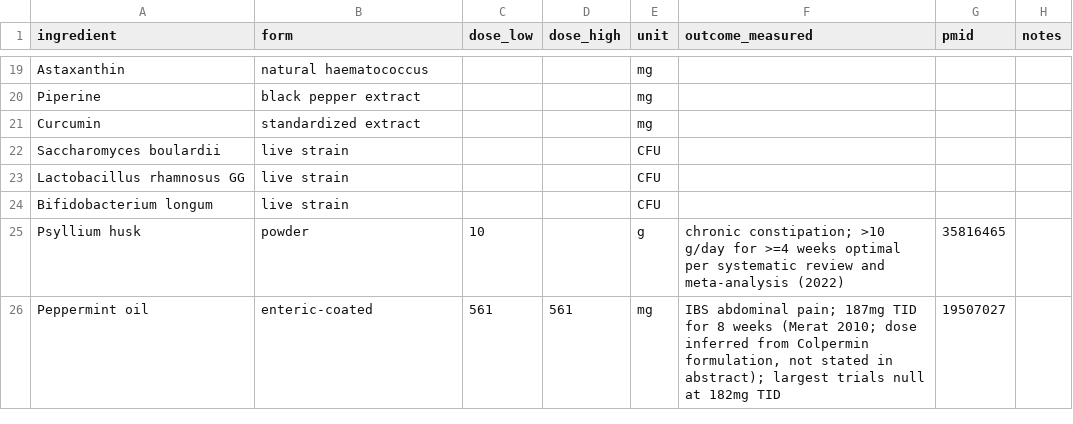
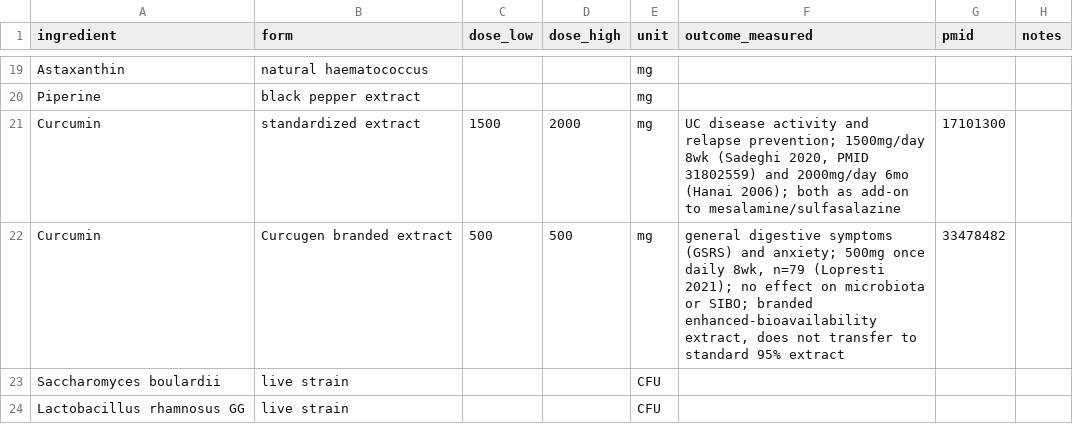
Before and after one commit to RyanPepple/supplement-facts-check, a CSV file: clinical-doses.csv, drawn as a sheet; only a part is shown, gaps mark what is left out; the shorter side is filled out with more unchanged rows.

Commit message:
Add curcumin dose references (PMID 17101300, 31802559, 33478482)

```diff
--- a/clinical-doses.csv
+++ b/clinical-doses.csv
@@ -20,3 +20,4 @@ Astaxanthin,natural haematococcus,,,mg,,,
 Piperine,black pepper extract,,,mg,,,
-Curcumin,standardized extract,,,mg,,,
+Curcumin,standardized extract,1500,2000,mg,"UC disease activity and relapse prevention; 1500mg/day 8wk (Sadeghi 2020, PMID 31802559) and 2000mg/day 6mo (Hanai 2006); both as add-on to mesalamine/sulfasalazine",17101300,
+Curcumin,Curcugen branded extract,500,500,mg,"general digestive symptoms (GSRS) and anxiety; 500mg once daily 8wk, n=79 (Lopresti 2021); no effect on microbiota or SIBO; branded enhanced-bioavailability extract, does not transfer to standard 95% extract",33478482,
 Saccharomyces boulardii,live strain,,,CFU,,,
```
